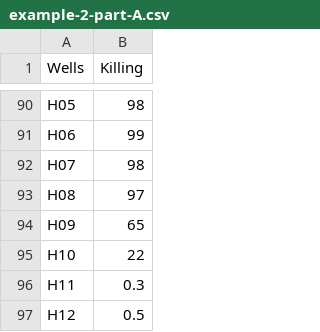
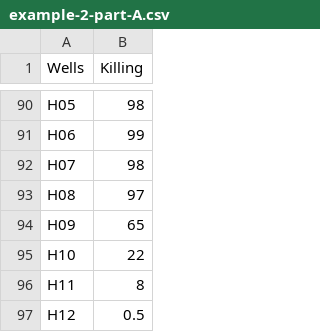
Before and after one commit to ropensci/plater, a CSV file: inst/extdata/example-2-part-A.csv, drawn as a sheet; only a part is shown, gaps mark what is left out; the diff names each change by its address in the sheet, - before the commit and + after, or states it on an @@ line.

Commit message:
Remove blanks from example data for vignette.

```diff
--- a/inst/extdata/example-2-part-A.csv
+++ b/inst/extdata/example-2-part-A.csv
-B96 (Killing): 0.3
+B96 (Killing): 8
```
Also changed, not shown: inst/extdata/example-1.csv, inst/extdata/example-2-part-B.csv.
